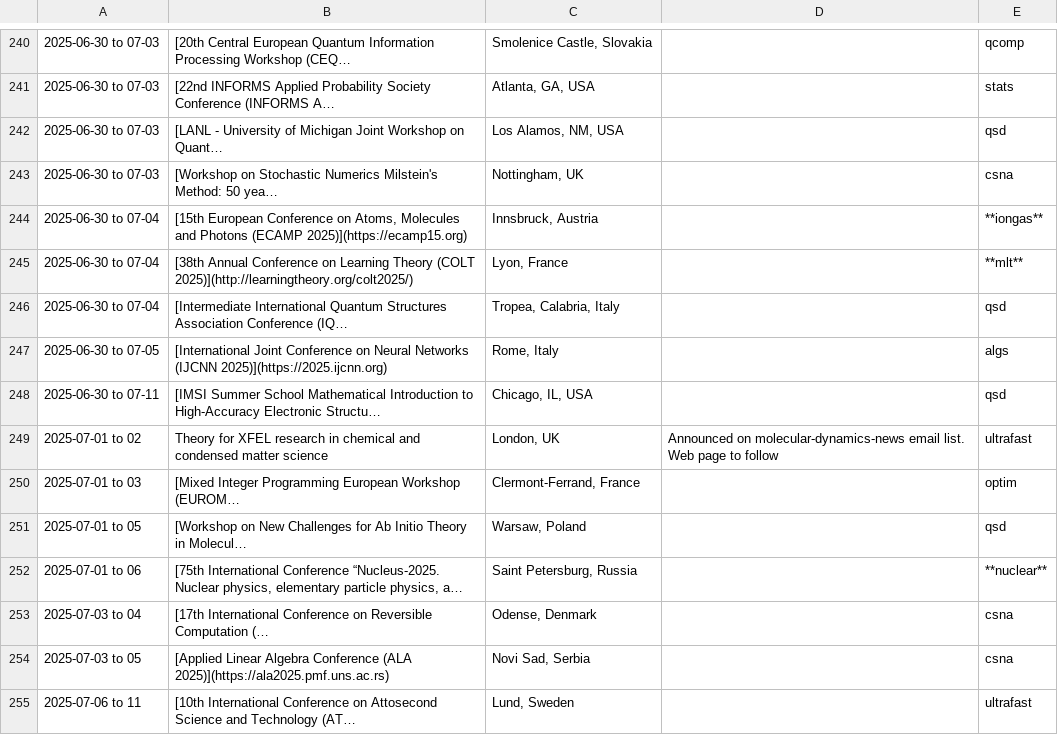
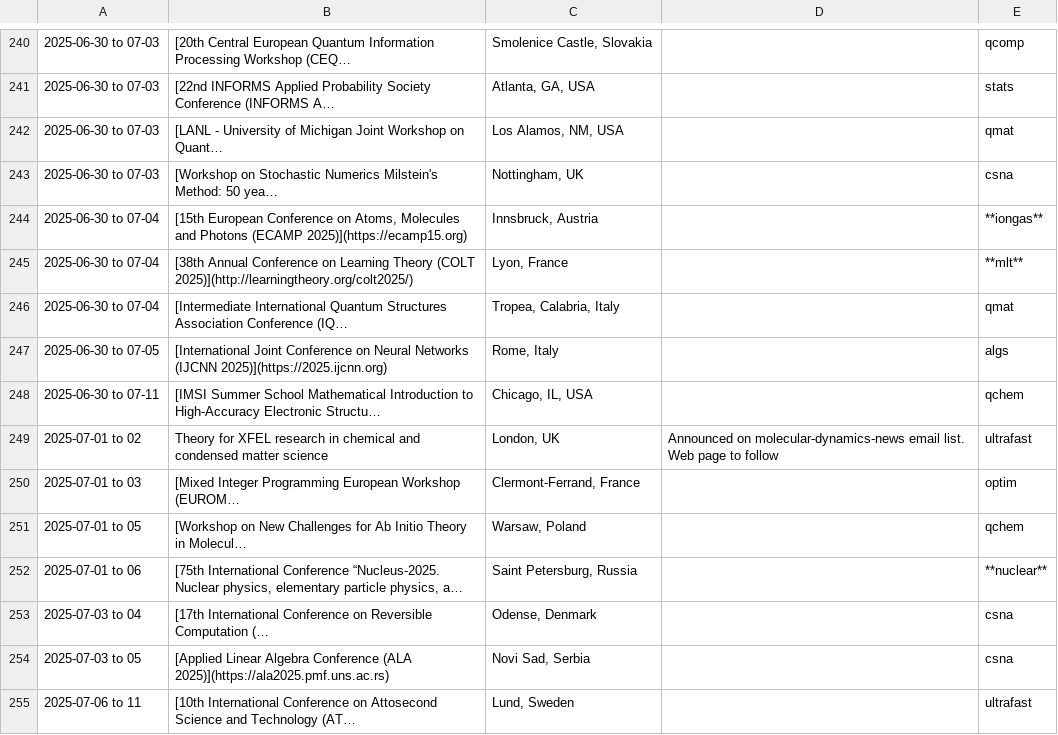
Before and after one commit to bjbraams/calendars, a CSV file: _data/conferences.csv, drawn as a sheet; only a part is shown, gaps mark what is left out; long unchanged cells end in …; the diff covers the shown part only; the diff names each change by its address in the sheet, - before the commit and + after, or states it on an @@ line.

Commit message:
Update calendars

```diff
--- a/_data/conferences.csv
+++ b/_data/conferences.csv
-E242: qsd
+E242: qmat
-E246: qsd
+E246: qmat
-E248: qsd
+E248: qchem
-E251: qsd
+E251: qchem
```
Also changed, not shown: 100 edited cells elsewhere in this file.
